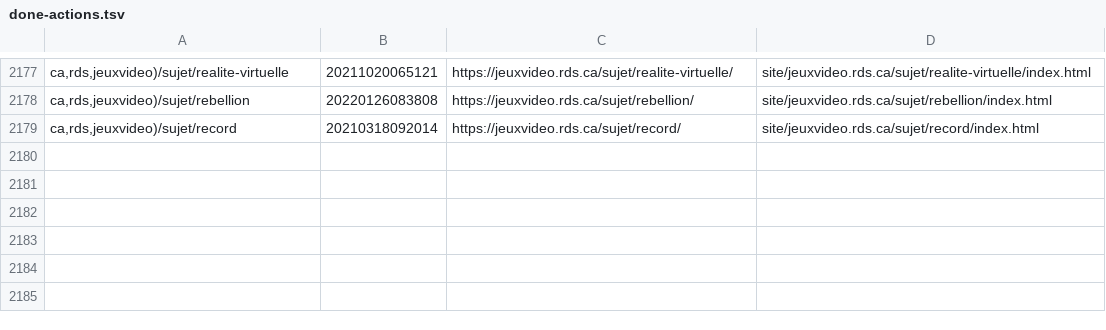
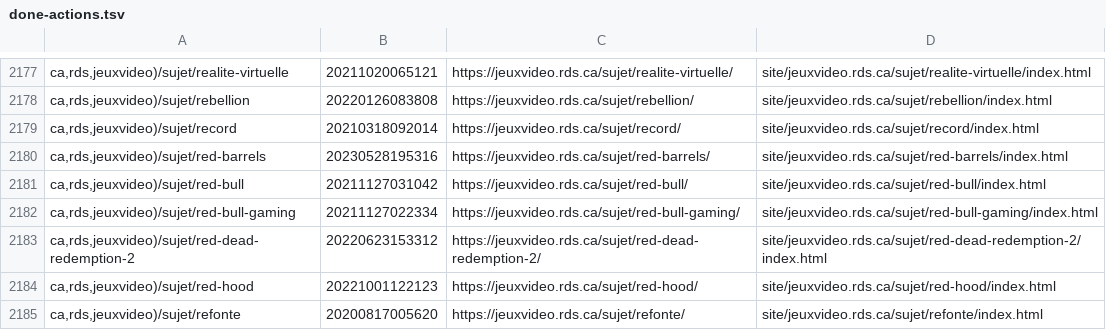
Before and after one commit to mjramos86/archiveRDSV, a TSV file: state/done-actions.tsv, drawn as a sheet; only a part is shown, gaps mark what is left out.

```diff
--- a/state/done-actions.tsv
+++ b/state/done-actions.tsv
@@ -2179 +2179,7 @@ ca,rds,jeuxvideo)/sujet/rebellion	20220126083808	https://jeuxvideo.rds.ca/sujet/
 ca,rds,jeuxvideo)/sujet/record	20210318092014	https://jeuxvideo.rds.ca/sujet/record/	site/jeuxvideo.rds.ca/sujet/record/index.html
+ca,rds,jeuxvideo)/sujet/red-barrels	20230528195316	https://jeuxvideo.rds.ca/sujet/red-barrels/	site/jeuxvideo.rds.ca/sujet/red-barrels/index.html
+ca,rds,jeuxvideo)/sujet/red-bull	20211127031042	https://jeuxvideo.rds.ca/sujet/red-bull/	site/jeuxvideo.rds.ca/sujet/red-bull/index.html
+ca,rds,jeuxvideo)/sujet/red-bull-gaming	20211127022334	https://jeuxvideo.rds.ca/sujet/red-bull-gaming/	site/jeuxvideo.rds.ca/sujet/red-bull-gaming/index.html
+ca,rds,jeuxvideo)/sujet/red-dead-redemption-2	20220623153312	https://jeuxvideo.rds.ca/sujet/red-dead-redemption-2/	site/jeuxvideo.rds.ca/sujet/red-dead-redemption-2/index.html
+ca,rds,jeuxvideo)/sujet/red-hood	20221001122123	https://jeuxvideo.rds.ca/sujet/red-hood/	site/jeuxvideo.rds.ca/sujet/red-hood/index.html
+ca,rds,jeuxvideo)/sujet/refonte	20200817005620	https://jeuxvideo.rds.ca/sujet/refonte/	site/jeuxvideo.rds.ca/sujet/refonte/index.html
```
